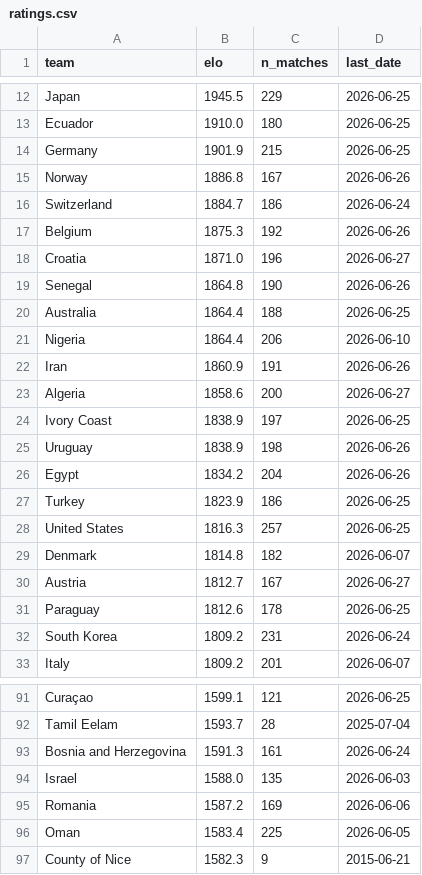
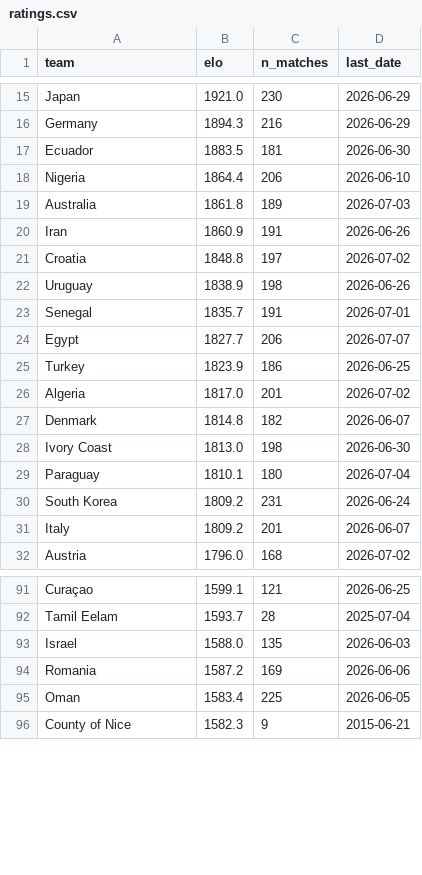
Before and after one commit to MichielMAnalytics/wc26-predictions, a CSV file: data/model/ratings.csv, drawn as a sheet; only a part is shown, gaps mark what is left out; removed rows and columns are numbered as before the commit, all else as after; the diff covers the shown part only; the diff names each change by its address in the sheet, - before the commit and + after, or states it on an @@ line.

```diff
--- a/data/model/ratings.csv
+++ b/data/model/ratings.csv
-B15 (elo): 1945.5
+B15 (elo): 1921.0
-C15 (n_matches): 229
+C15 (n_matches): 230
-D15 (last_date): 2026-06-25
+D15 (last_date): 2026-06-29
-row 13: Ecuador | 1910.0 | 180 | 2026-06-25
-B16 (elo): 1901.9
+B16 (elo): 1894.3
-C16 (n_matches): 215
+C16 (n_matches): 216
-D16 (last_date): 2026-06-25
+D16 (last_date): 2026-06-29
-row 15: Norway | 1886.8 | 167 | 2026-06-26
-row 16: Switzerland | 1884.7 | 186 | 2026-06-24
-row 17: Belgium | 1875.3 | 192 | 2026-06-26
-row 18: Croatia | 1871.0 | 196 | 2026-06-27
-row 19: Senegal | 1864.8 | 190 | 2026-06-26
-row 20: Australia | 1864.4 | 188 | 2026-06-25
+row 17: Ecuador | 1883.5 | 181 | 2026-06-30
+row 19: Australia | 1861.8 | 189 | 2026-07-03
-row 23: Algeria | 1858.6 | 200 | 2026-06-27
-row 24: Ivory Coast | 1838.9 | 197 | 2026-06-25
+row 21: Croatia | 1848.8 | 197 | 2026-07-02
+row 23: Senegal | 1835.7 | 191 | 2026-07-01
-B24 (elo): 1834.2
+B24 (elo): 1827.7
-C24 (n_matches): 204
+C24 (n_matches): 206
-D24 (last_date): 2026-06-26
+D24 (last_date): 2026-07-07
-row 28: United States | 1816.3 | 257 | 2026-06-25
+row 26: Algeria | 1817.0 | 201 | 2026-07-02
-row 30: Austria | 1812.7 | 167 | 2026-06-27
+row 28: Ivory Coast | 1813.0 | 198 | 2026-06-30
-B29 (elo): 1812.6
+B29 (elo): 1810.1
-C29 (n_matches): 178
+C29 (n_matches): 180
-D29 (last_date): 2026-06-25
+D29 (last_date): 2026-07-04
+row 32: Austria | 1796.0 | 168 | 2026-07-02
-row 93: Bosnia and Herzegovina | 1591.3 | 161 | 2026-06-24
```
Also changed, not shown: 10 added rows, 5 removed rows and 33 edited cells elsewhere in this file, data/model/elo_timeline.csv, 11 other files.
